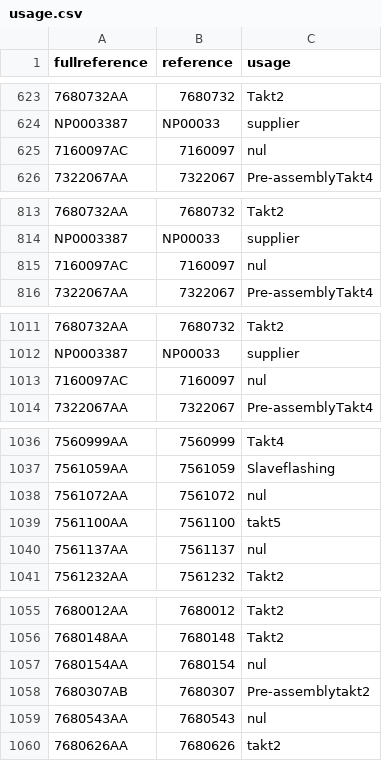
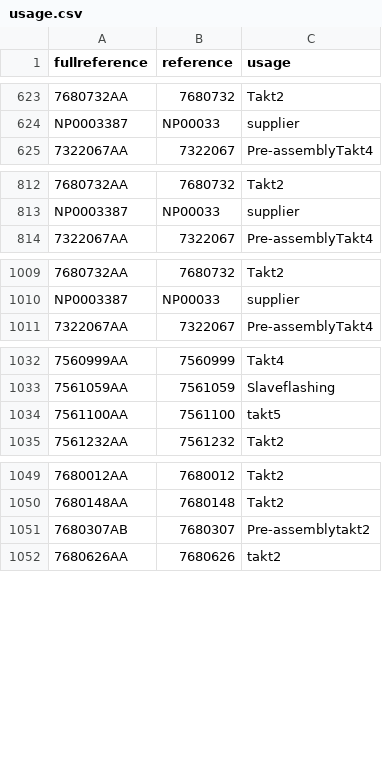
Before and after one commit to neselen231-ux/pks_test, a CSV file: usage.csv, drawn as a sheet; only a part is shown, gaps mark what is left out; the diff covers the shown part only; the diff names each change by its address in the sheet, - before the commit and + after, or states it on an @@ line.

```diff
--- a/usage.csv
+++ b/usage.csv
-row 625: 7160097AC | 7160097 | nul
-row 815: 7160097AC | 7160097 | nul
-row 1013: 7160097AC | 7160097 | nul
-row 1038: 7561072AA | 7561072 | nul
-row 1040: 7561137AA | 7561137 | nul
-row 1057: 7680154AA | 7680154 | nul
-row 1059: 7680543AA | 7680543 | nul
```
Also changed, not shown: 17 removed rows and 1 edited cell elsewhere in this file.
